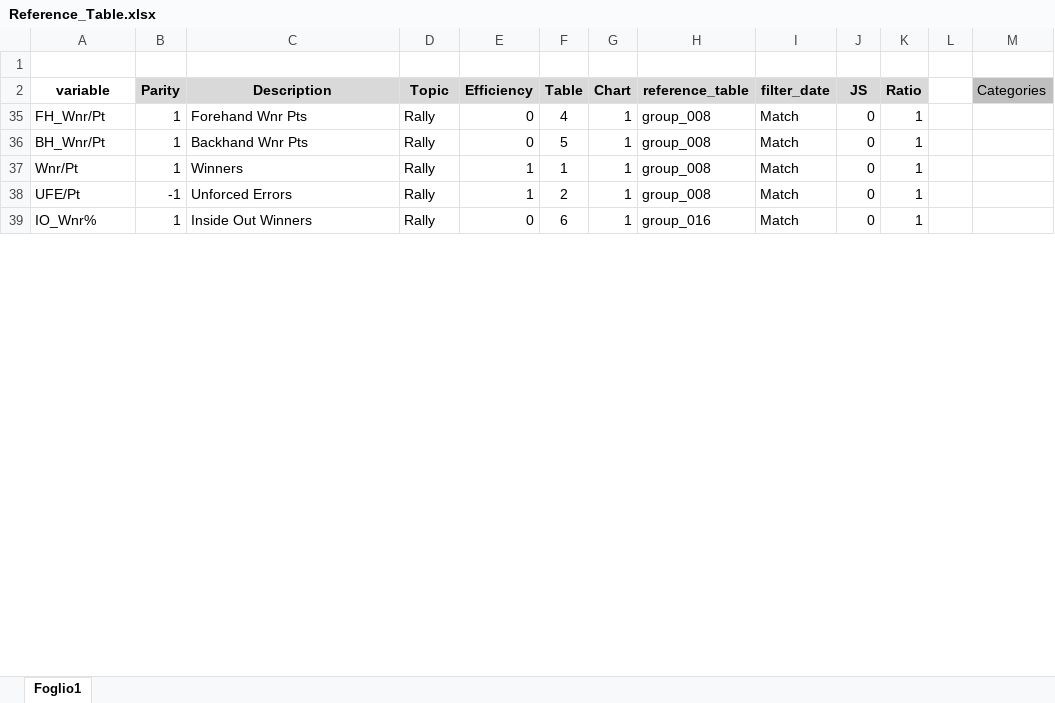
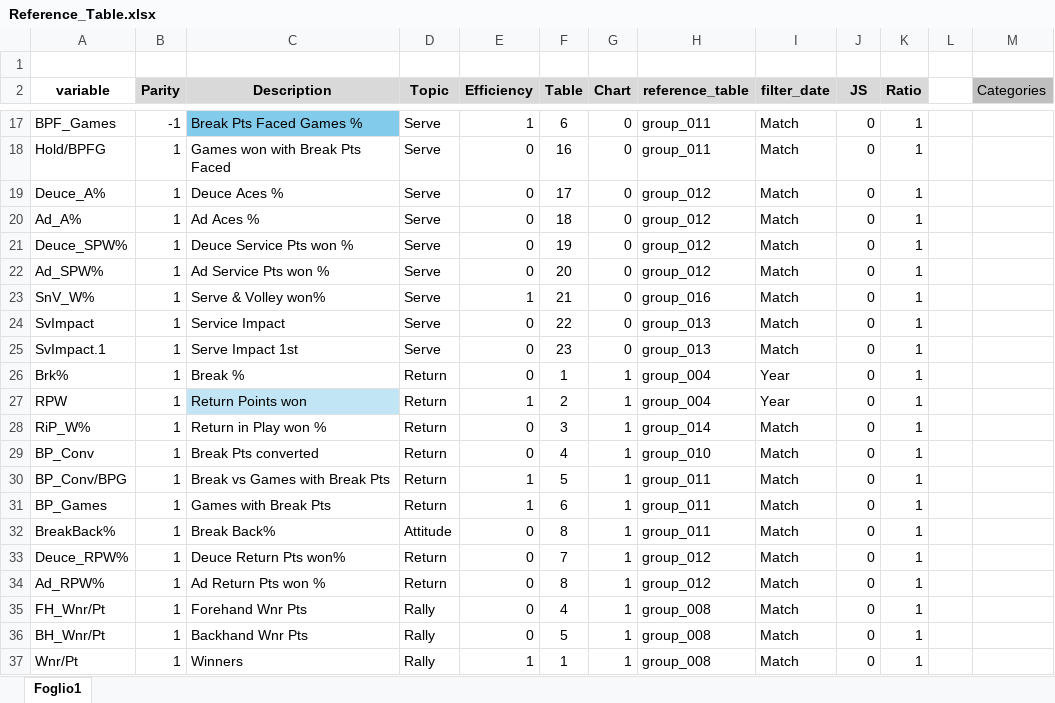
Before and after one commit to EdoardoCiato/TennisAnalyticsV3, an Excel workbook: data/raw/Reference_Table.xlsx, sheet Foglio1, drawn as a sheet; only a part is shown, gaps mark what is left out; the shorter side is filled out with more unchanged rows; values as stored, in another font and other column widths than the file's, no borders; charts and pictures and table styles not drawn; the diff covers the shown part only; the diff names each change by its address in the sheet, - before the commit and + after, or states it on an @@ line.

Commit message:
feat: included serve direction

```diff
--- a/data/raw/Reference_Table.xlsx (sheet Foglio1)
+++ b/data/raw/Reference_Table.xlsx (sheet Foglio1)
@@ row 17 unhidden: BPF_Games | -1 | Break Pts Faced Games % | Serve | 1 | 6 | 0 | group_011 | Match | 0 | 1 @@
@@ row 18 unhidden: Hold/BPFG | 1 | Games won with Break Pts Faced | Serve | 0 | 16 | 0 | group_011 | Match | 0 | 1 @@
@@ row 19 unhidden: Deuce_A% | 1 | Deuce Aces % | Serve | 0 | 17 | 0 | group_012 | Match | 0 | 1 @@
@@ row 20 unhidden: Ad_A% | 1 | Ad Aces % | Serve | 0 | 18 | 0 | group_012 | Match | 0 | 1 @@
@@ row 21 unhidden: Deuce_SPW% | 1 | Deuce Service Pts won % | Serve | 0 | 19 | 0 | group_012 | Match | 0 | 1 @@
@@ row 22 unhidden: Ad_SPW% | 1 | Ad Service Pts won % | Serve | 0 | 20 | 0 | group_012 | Match | 0 | 1 @@
@@ row 23 unhidden: SnV_W% | 1 | Serve & Volley won% | Serve | 1 | 21 | 0 | group_016 | Match | 0 | 1 @@
@@ row 24 unhidden: SvImpact | 1 | Service Impact | Serve | 0 | 22 | 0 | group_013 | Match | 0 | 1 @@
@@ row 25 unhidden: SvImpact.1 | 1 | Serve Impact 1st | Serve | 0 | 23 | 0 | group_013 | Match | 0 | 1 @@
@@ row 26 unhidden: Brk% | 1 | Break % | Return | 0 | 1 | 1 | group_004 | Year | 0 | 1 @@
@@ row 27 unhidden: RPW | 1 | Return Points won | Return | 1 | 2 | 1 | group_004 | Year | 0 | 1 @@
@@ row 28 unhidden: RiP_W% | 1 | Return in Play won % | Return | 0 | 3 | 1 | group_014 | Match | 0 | 1 @@
@@ row 29 unhidden: BP_Conv | 1 | Break Pts converted | Return | 0 | 4 | 1 | group_010 | Match | 0 | 1 @@
@@ row 30 unhidden: BP_Conv/BPG | 1 | Break vs Games with Break Pts | Return | 1 | 5 | 1 | group_011 | Match | 0 | 1 @@
@@ row 31 unhidden: BP_Games | 1 | Games with Break Pts | Return | 1 | 6 | 1 | group_011 | Match | 0 | 1 @@
@@ row 32 unhidden: BreakBack% | 1 | Break Back% | Attitude | 0 | 8 | 1 | group_011 | Match | 0 | 1 @@
@@ row 33 unhidden: Deuce_RPW% | 1 | Deuce Return Pts won% | Return | 0 | 7 | 1 | group_012 | Match | 0 | 1 @@
@@ row 34 unhidden: Ad_RPW% | 1 | Ad Return Pts won % | Return | 0 | 8 | 1 | group_012 | Match | 0 | 1 @@
```
Also changed, not shown: 14 added rows, 27 hidden or unhidden rows and 2 edited cells elsewhere in this sheet, hidden cells, charts or pictures, 4 other files.
